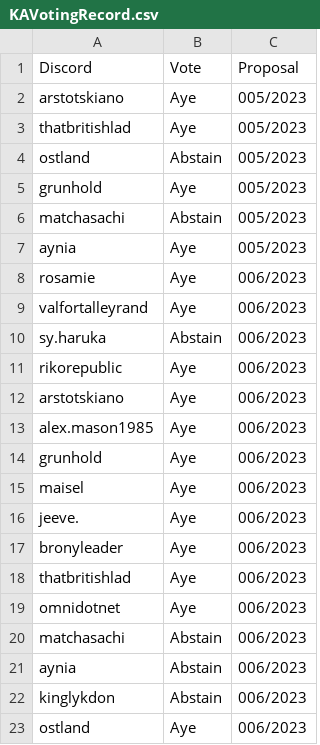
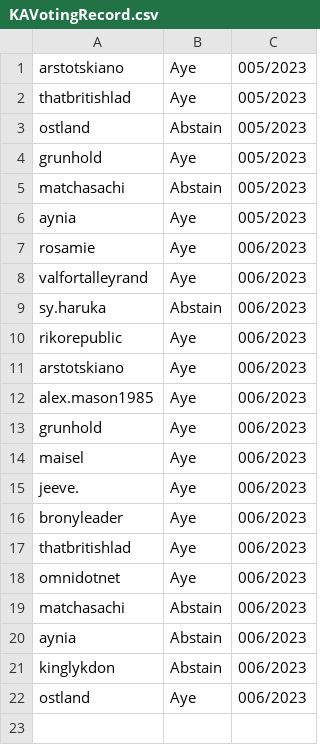
Before and after one commit to valfor/valfor.github.io, a CSV file: KAVotingRecord.csv, drawn as a sheet; the diff names each change by its address in the sheet, - before the commit and + after, or states it on an @@ line.

Commit message:
Update KAVotingRecord.csv

```diff
--- a/KAVotingRecord.csv
+++ b/KAVotingRecord.csv
-row 1: Discord | Vote | Proposal
```
